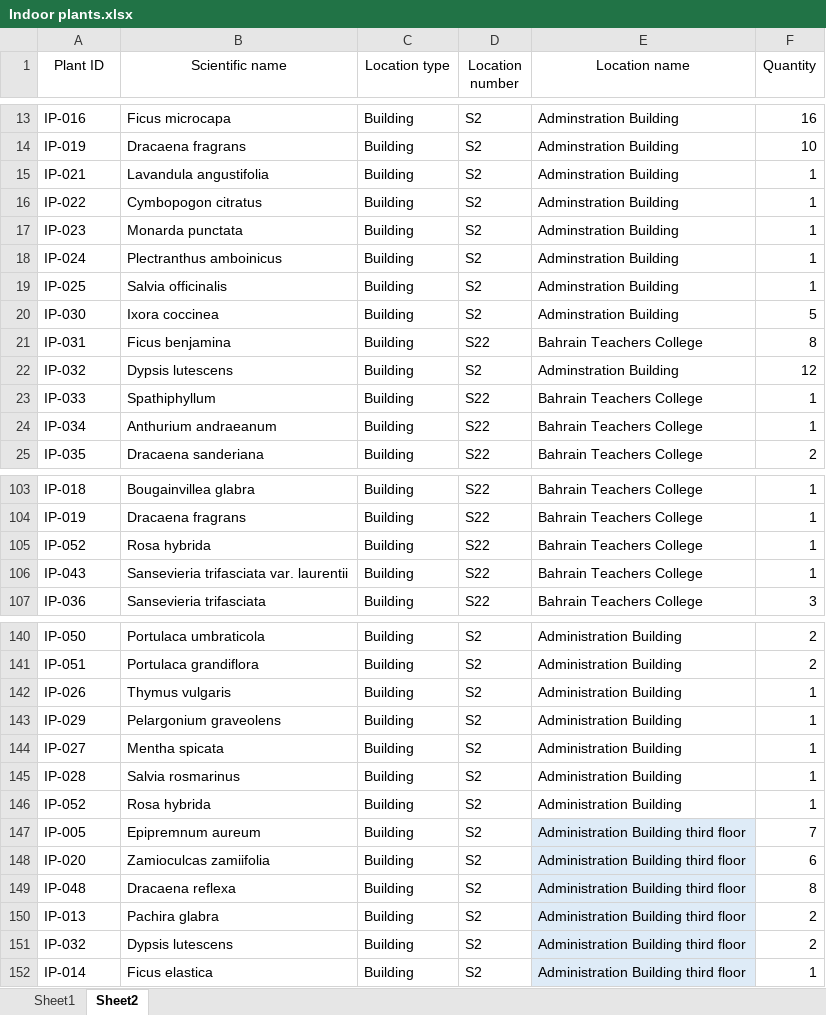
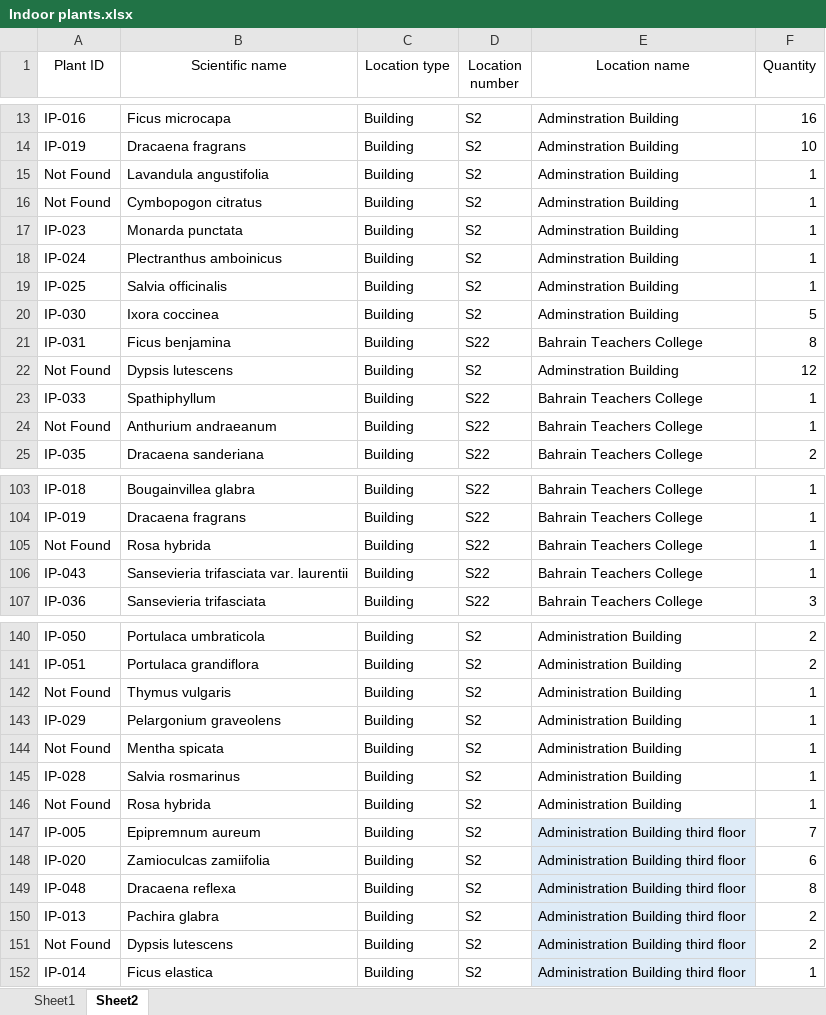
Before and after one commit to UOB-landscape/landscapingUOB-api, an Excel workbook: data/Indoor plants.xlsx, sheet Sheet2, drawn as a sheet; only a part is shown, gaps mark what is left out; values as stored, in another font and other column widths than the file's, no borders; conditional formats not drawn; the diff covers the shown part only; the diff names each change by its address in the sheet, - before the commit and + after, or states it on an @@ line.

Commit message:
A few fixes

```diff
--- a/data/Indoor plants.xlsx (sheet Sheet2)
+++ b/data/Indoor plants.xlsx (sheet Sheet2)
-A15 (Plant ID): IP-021
+A15 (Plant ID): Not Found
-A16 (Plant ID): IP-022
+A16 (Plant ID): Not Found
-A22 (Plant ID): IP-032
+A22 (Plant ID): Not Found
-A24 (Plant ID): IP-034
+A24 (Plant ID): Not Found
-A105 (Plant ID): IP-052
+A105 (Plant ID): Not Found
-A142 (Plant ID): IP-026
+A142 (Plant ID): Not Found
-A144 (Plant ID): IP-027
+A144 (Plant ID): Not Found
-A146 (Plant ID): IP-052
+A146 (Plant ID): Not Found
-A151 (Plant ID): IP-032
+A151 (Plant ID): Not Found
```
Also changed, not shown: 2 edited cells elsewhere in this sheet.
